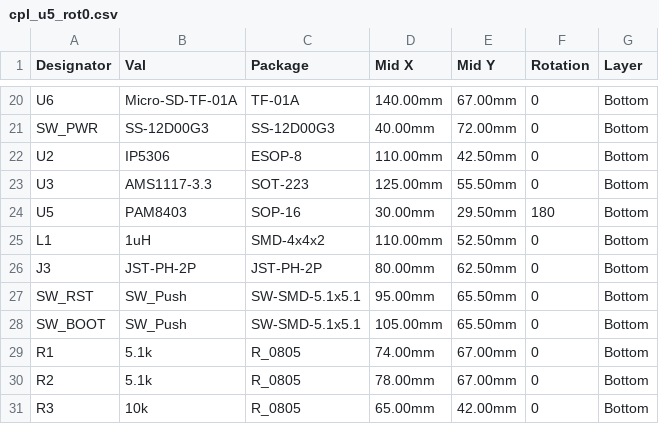
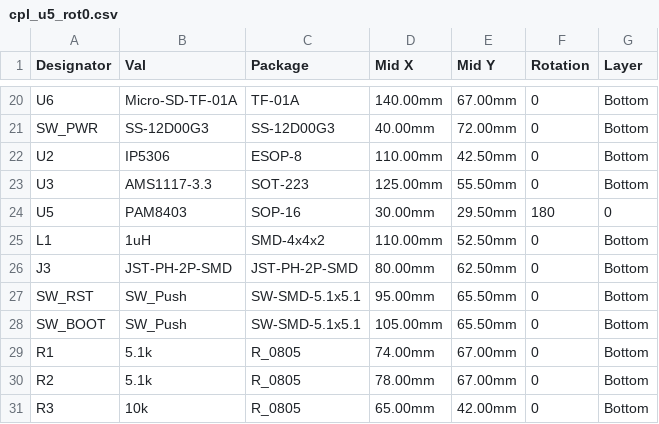
Before and after one commit to pjcau/esp32-emu-turbo, a CSV file: release_jlcpcb/cpl_u5_rot0.csv, drawn as a sheet; only a part is shown, gaps mark what is left out.

```diff
--- a/release_jlcpcb/cpl_u5_rot0.csv
+++ b/release_jlcpcb/cpl_u5_rot0.csv
@@ -23,5 +23,5 @@ U2,IP5306,ESOP-8,110.00mm,42.50mm,0,Bottom
 U3,AMS1117-3.3,SOT-223,125.00mm,55.50mm,0,Bottom
-U5,PAM8403,SOP-16,30.00mm,29.50mm,180,Bottom
+U5,PAM8403,SOP-16,30.00mm,29.50mm,180,0
 L1,1uH,SMD-4x4x2,110.00mm,52.50mm,0,Bottom
-J3,JST-PH-2P,JST-PH-2P,80.00mm,62.50mm,0,Bottom
+J3,JST-PH-2P-SMD,JST-PH-2P-SMD,80.00mm,62.50mm,0,Bottom
 SW_RST,SW_Push,SW-SMD-5.1x5.1,95.00mm,65.50mm,0,Bottom
```
Also changed, not shown: release_jlcpcb/cpl_u5_rot180.csv, release_jlcpcb/cpl_u5_rot270.csv, 34 other files.
